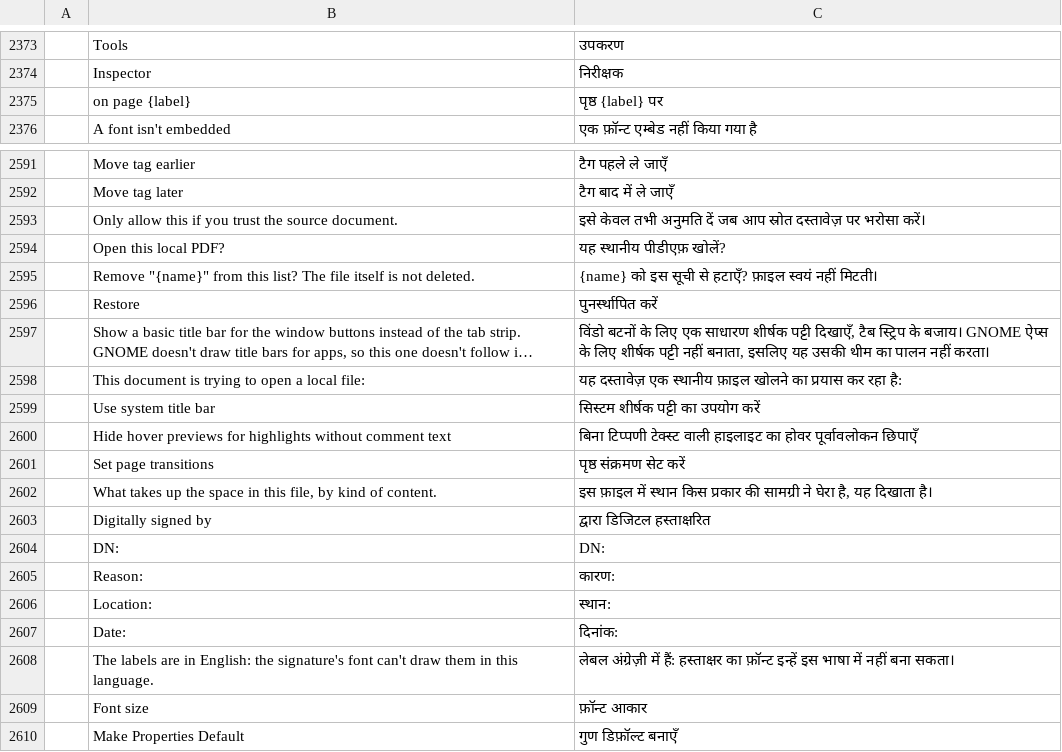
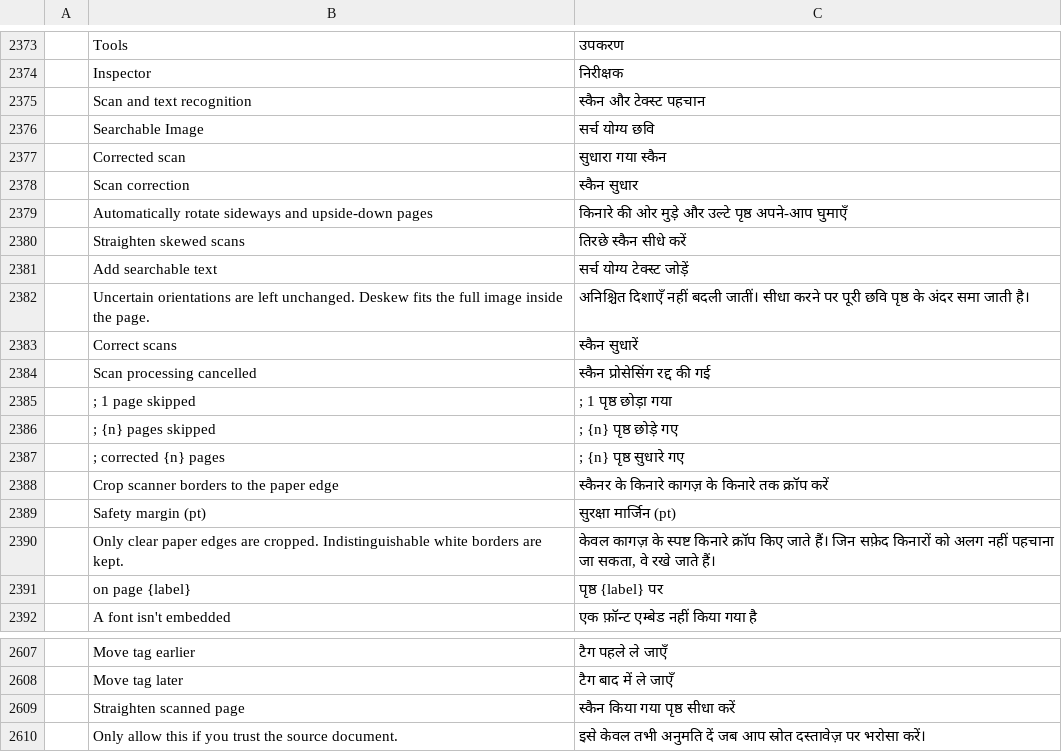
Before and after one commit to andydoc/pdfcraft-pr1012, a TSV file: crates/ui-egui/src/i18n/hi.tsv, drawn as a sheet; only a part is shown, gaps mark what is left out; the shorter side is filled out with more unchanged rows; long unchanged cells end in …; the diff names each change by its address in the sheet, - before the commit and + after, or states it on an @@ line.

```diff
--- a/crates/ui-egui/src/i18n/hi.tsv
+++ b/crates/ui-egui/src/i18n/hi.tsv
+row 2375:  | Scan and text recognition | स्कैन और टेक्स्ट पहचान
+row 2376:  | Searchable Image | सर्च योग्य छवि
+row 2377:  | Corrected scan | सुधारा गया स्कैन
+row 2378:  | Scan correction | स्कैन सुधार
+row 2379:  | Automatically rotate sideways and upside-down pages | किनारे की ओर मुड़े और उल्टे पृष्ठ अपने-आप घुमाएँ
+row 2380:  | Straighten skewed scans | तिरछे स्कैन सीधे करें
+row 2381:  | Add searchable text | सर्च योग्य टेक्स्ट जोड़ें
+row 2382:  | Uncertain orientations are left unchanged. Deskew fits the full image inside the page. | अनिश्चित दिशाएँ नहीं बदली जातीं। सीधा करने पर पूरी छवि पृष्ठ के अंदर समा जाती है।
+row 2383:  | Correct scans | स्कैन सुधारें
+row 2384:  | Scan processing cancelled | स्कैन प्रोसेसिंग रद्द की गई
+row 2385:  | ; 1 page skipped | ; 1 पृष्ठ छोड़ा गया
+row 2386:  | ; {n} pages skipped | ; {n} पृष्ठ छोड़े गए
+row 2387:  | ; corrected {n} pages | ; {n} पृष्ठ सुधारे गए
+row 2388:  | Crop scanner borders to the paper edge | स्कैनर के किनारे कागज़ के किनारे तक क्रॉप करें
+row 2389:  | Safety margin (pt) | सुरक्षा मार्जिन (pt)
+row 2390:  | Only clear paper edges are cropped. Indistinguishable white borders are kept. | केवल कागज़ के स्पष्ट किनारे क्रॉप किए जाते हैं। जिन सफ़ेद किनारों को अलग नहीं पहचाना जा सकता, वे रखे जाते हैं।
+row 2609:  | Straighten scanned page | स्कैन किया गया पृष्ठ सीधा करें
```
Also changed, not shown: crates/ui-egui/src/i18n/ckb.tsv, crates/ui-egui/src/i18n/ko.tsv, 8 other files.
